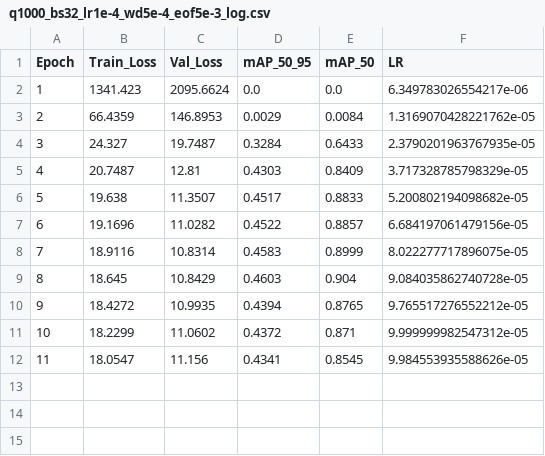
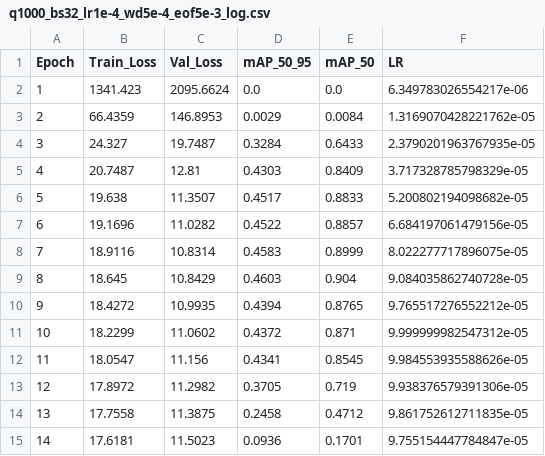
Before and after one commit to RayhanHaqi/visual_recognition-hw2, a CSV file: log/q1000_bs32_lr1e-4_wd5e-4_eof5e-3_log.csv, drawn as a sheet; the diff names each change by its address in the sheet, - before the commit and + after, or states it on an @@ line.

Commit message:
Auto-save: Done training q1000_bs32_lr1e-4_wd5e-4_eof5e-3

```diff
--- a/log/q1000_bs32_lr1e-4_wd5e-4_eof5e-3_log.csv
+++ b/log/q1000_bs32_lr1e-4_wd5e-4_eof5e-3_log.csv
+row 13: 12 | 17.8972 | 11.2982 | 0.3705 | 0.719 | 9.938376579391306e-05
+row 14: 13 | 17.7558 | 11.3875 | 0.2458 | 0.4712 | 9.861752612711835e-05
+row 15: 14 | 17.6181 | 11.5023 | 0.0936 | 0.1701 | 9.755154447784847e-05
```
Also changed, not shown: 1 other file.
